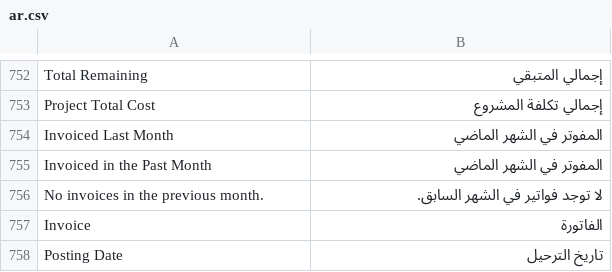
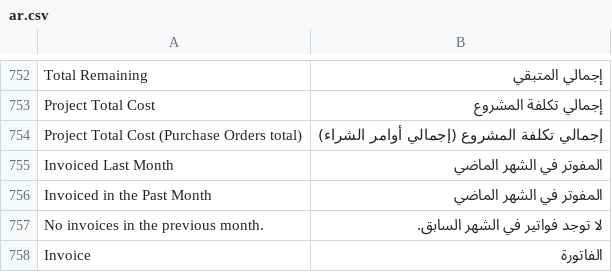
Before and after one commit to ahmad18189/milestoneksa, a CSV file: milestoneksa/translations/ar.csv, drawn as a sheet; only a part is shown, gaps mark what is left out; the shorter side is filled out with more unchanged rows; the diff covers the shown part only.

```diff
--- a/milestoneksa/translations/ar.csv
+++ b/milestoneksa/translations/ar.csv
@@ -753,2 +753,3 @@
 "Project Total Cost","إجمالي تكلفة المشروع"
+"Project Total Cost (Purchase Orders total)","إجمالي تكلفة المشروع (إجمالي أوامر الشراء)"
 "Invoiced Last Month","المفوتر في الشهر الماضي"
```
Also changed, not shown: 58 added rows elsewhere in this file, 26 other files.
